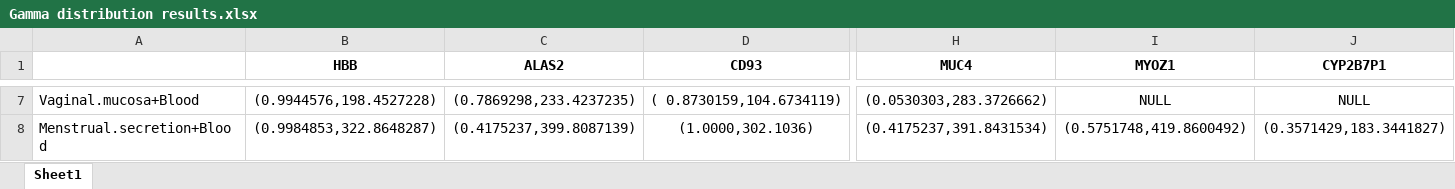
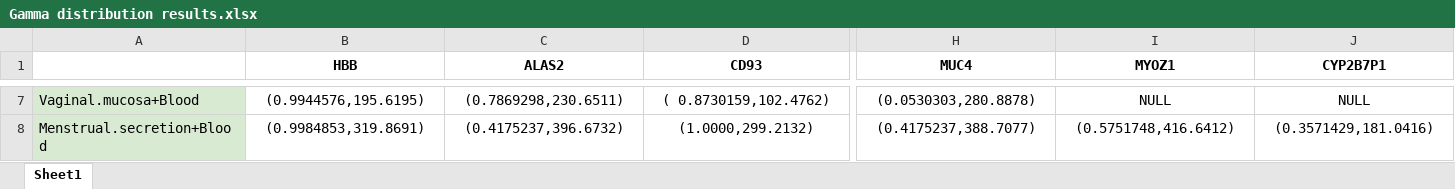
Before and after one commit to dewi-batista/statistical-consulting-project-NFI, an Excel workbook: Gamma distribution results.xlsx, sheet Sheet1, drawn as a sheet; only a part is shown, gaps mark what is left out; values as stored, in another font and other column widths than the file's, no borders; charts and pictures not drawn; the diff covers the shown part only; the diff names each change by its address in the sheet, - before the commit and + after, or states it on an @@ line.

```diff
--- a/Gamma distribution results.xlsx (sheet Sheet1)
+++ b/Gamma distribution results.xlsx (sheet Sheet1)
-A7:A8 fill: none
+A7:A8 fill: #D9EAD3
-B7 (HBB): (0.9944576,198.4527228)
+B7 (HBB): (0.9944576,195.6195)
-C7 (ALAS2): (0.7869298,233.4237235)
+C7 (ALAS2): (0.7869298,230.6511)
-D7 (CD93): ( 0.8730159,104.6734119)
+D7 (CD93): ( 0.8730159,102.4762)
-H7 (MUC4): (0.0530303,283.3726662)
+H7 (MUC4): (0.0530303,280.8878)
-B8 (HBB): (0.9984853,322.8648287)
+B8 (HBB): (0.9984853,319.8691)
-C8 (ALAS2): (0.4175237,399.8087139)
+C8 (ALAS2): (0.4175237,396.6732)
-D8 (CD93): (1.0000,302.1036)
+D8 (CD93): (1.0000,299.2132)
-H8 (MUC4): (0.4175237,391.8431534)
+H8 (MUC4): (0.4175237,388.7077)
-I8 (MYOZ1): (0.5751748,419.8600492)
+I8 (MYOZ1): (0.5751748,416.6412)
-J8 (CYP2B7P1): (0.3571429,183.3441827)
+J8 (CYP2B7P1): (0.3571429,181.0416)
```
Also changed, not shown: 31 edited cells and cell formats elsewhere in this sheet, 1 other file.
